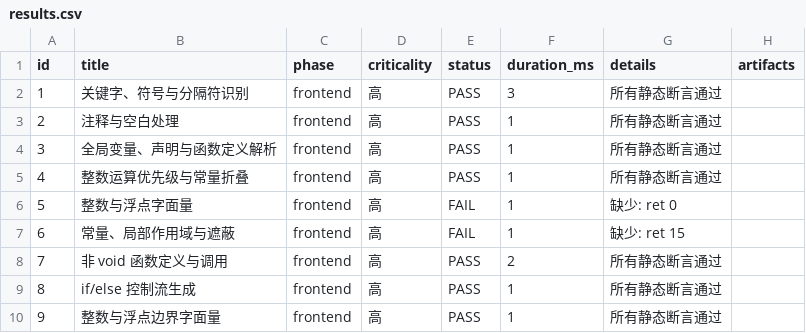
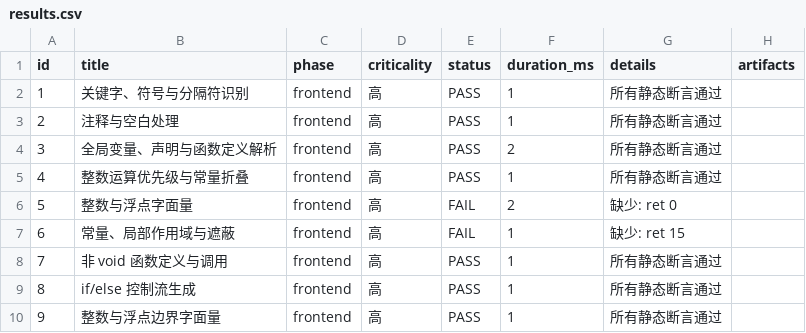
Before and after one commit to willreturn-zjw/my-compiler, a CSV file: test-results/results.csv, drawn as a sheet; only a part is shown; the diff covers the shown part only.

```diff
--- a/test-results/results.csv
+++ b/test-results/results.csv
@@ -1,9 +1,9 @@
 id,title,phase,criticality,status,duration_ms,details,artifacts
-1,关键字、符号与分隔符识别,frontend,高,PASS,3,所有静态断言通过,
+1,关键字、符号与分隔符识别,frontend,高,PASS,1,所有静态断言通过,
 2,注释与空白处理,frontend,高,PASS,1,所有静态断言通过,
-3,全局变量、声明与函数定义解析,frontend,高,PASS,1,所有静态断言通过,
+3,全局变量、声明与函数定义解析,frontend,高,PASS,2,所有静态断言通过,
 4,整数运算优先级与常量折叠,frontend,高,PASS,1,所有静态断言通过,
-5,整数与浮点字面量,frontend,高,FAIL,1,缺少: ret 0,
+5,整数与浮点字面量,frontend,高,FAIL,2,缺少: ret 0,
 6,常量、局部作用域与遮蔽,frontend,高,FAIL,1,缺少: ret 15,
-7,非 void 函数定义与调用,frontend,高,PASS,2,所有静态断言通过,
+7,非 void 函数定义与调用,frontend,高,PASS,1,所有静态断言通过,
 8,if/else 控制流生成,frontend,高,PASS,1,所有静态断言通过,
```
Also changed, not shown: 16 added rows and 4 edited cells elsewhere in this file, 9 other files.
